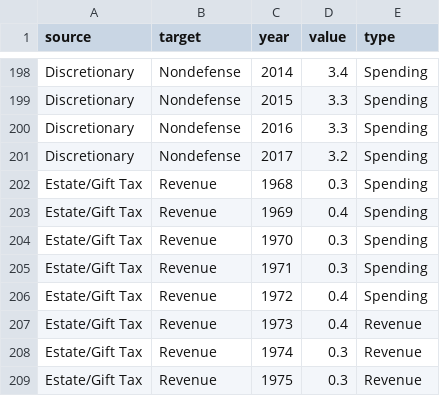
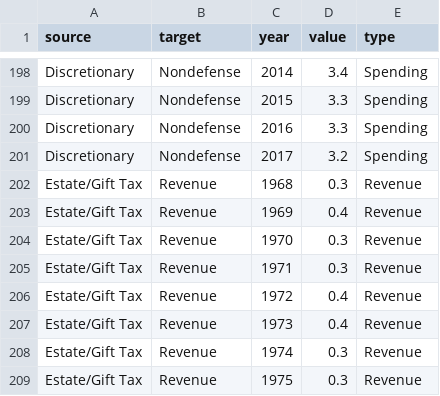
Before and after one commit to MasonChinkin/MasonChinkin.github.io, a CSV file: viz-data/us-budget-sankey-main.csv, drawn as a sheet; only a part is shown, gaps mark what is left out.

Commit message:
sankey highlights

```diff
--- a/viz-data/us-budget-sankey-main.csv
+++ b/viz-data/us-budget-sankey-main.csv
@@ -201,7 +201,7 @@ Discretionary,Nondefense,2016,3.3,Spending
 Discretionary,Nondefense,2017,3.2,Spending
-Estate/Gift Tax,Revenue,1968,0.3,Spending
-Estate/Gift Tax,Revenue,1969,0.4,Spending
-Estate/Gift Tax,Revenue,1970,0.3,Spending
-Estate/Gift Tax,Revenue,1971,0.3,Spending
-Estate/Gift Tax,Revenue,1972,0.4,Spending
+Estate/Gift Tax,Revenue,1968,0.3,Revenue
+Estate/Gift Tax,Revenue,1969,0.4,Revenue
+Estate/Gift Tax,Revenue,1970,0.3,Revenue
+Estate/Gift Tax,Revenue,1971,0.3,Revenue
+Estate/Gift Tax,Revenue,1972,0.4,Revenue
 Estate/Gift Tax,Revenue,1973,0.4,Revenue
```
Also changed, not shown: 3 other files.
